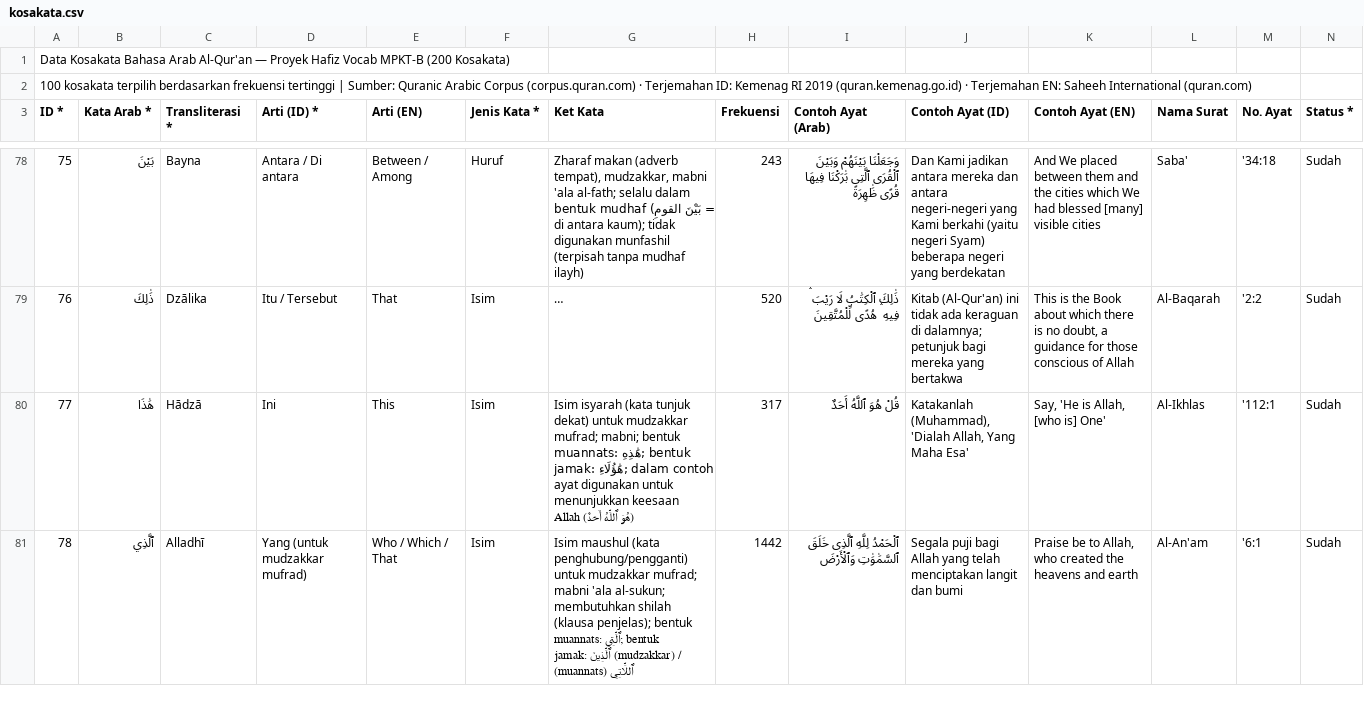
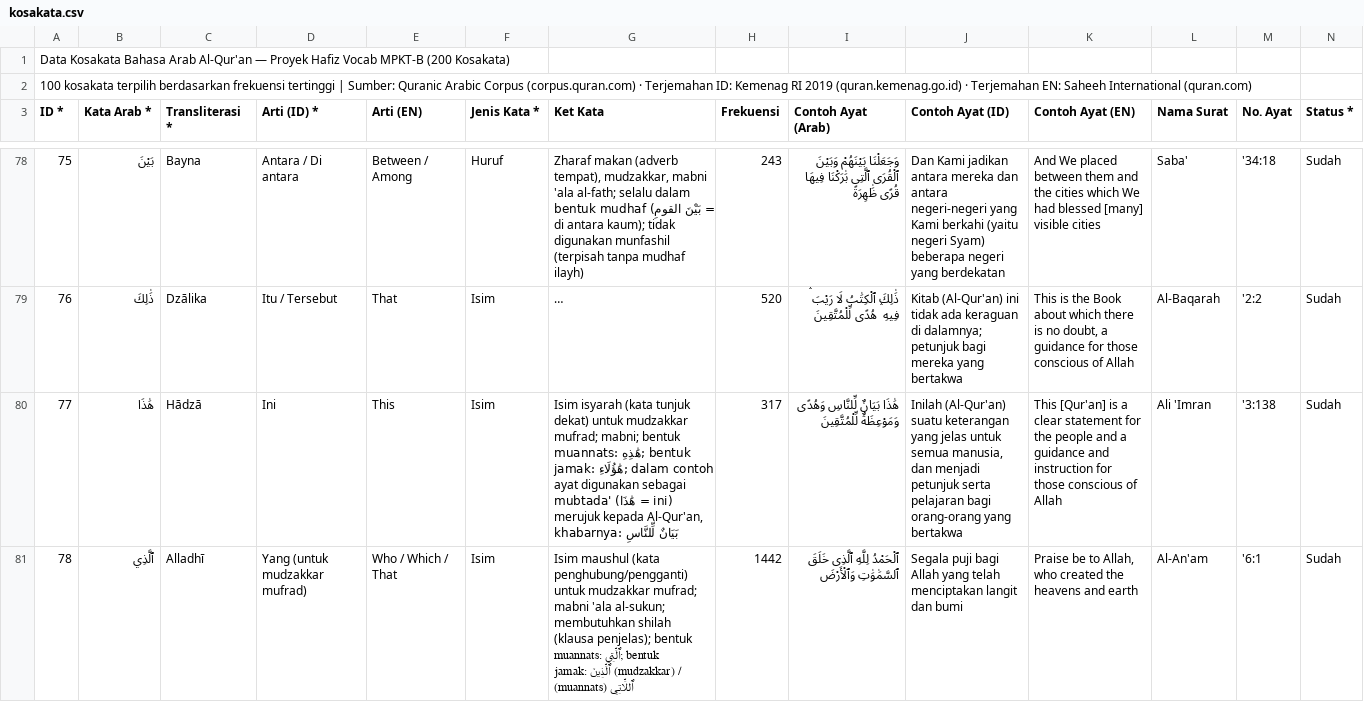
Before and after one commit to axid3554/hafizh_vocab, a CSV file: kosakata.csv, drawn as a sheet; only a part is shown, gaps mark what is left out; long unchanged cells end in …; the diff covers the shown part only; the diff names each change by its address in the sheet, - before the commit and + after, or states it on an @@ line.

Commit message:
pengambilan surat

```diff
--- a/kosakata.csv
+++ b/kosakata.csv
-G80 (Ket Kata): …ayat digunakan untuk menunjukkan keesaan Allah (هُوَ ٱللَّهُ أَحَدٌ)
+G80 (Ket Kata): …ayat digunakan sebagai mubtada' (هَٰذَا = ini) merujuk kepada Al-Qur'an, khabarnya: بَيَانٌ لِّلنَّاسِ
-I80 (Contoh Ayat (Arab)): قُلْ هُوَ ٱللَّهُ أَحَدٌ
+I80 (Contoh Ayat (Arab)): هَٰذَا بَيَانٌ لِّلنَّاسِ وَهُدًى وَمَوْعِظَةٌ لِّلْمُتَّقِينَ
-J80 (Contoh Ayat (ID)): Katakanlah (Muhammad), 'Dialah Allah, Yang Maha Esa'
+J80 (Contoh Ayat (ID)): Inilah (Al-Qur'an) suatu keterangan yang jelas untuk semua manusia, dan menjadi petunjuk serta pelajaran bagi orang-orang yang bertakwa
-K80 (Contoh Ayat (EN)): Say, 'He is Allah, [who is] One'
+K80 (Contoh Ayat (EN)): This [Qur'an] is a clear statement for the people and a guidance and instruction for those conscious of Allah
-L80 (Nama Surat): Al-Ikhlas
+L80 (Nama Surat): Ali 'Imran
-M80 (No. Ayat): '112:1
+M80 (No. Ayat): '3:138
```
Also changed, not shown: 38 edited cells elsewhere in this file, 1 other file.
